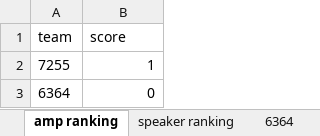
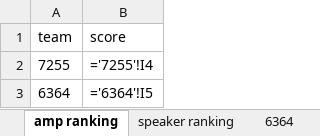
Before and after one commit to Elly436/frc_scouting_app, an Excel workbook: qrDecoder/idahotest.xlsx, sheet amp ranking, drawn as a sheet; values as stored, in another font and other column widths than the file's, no borders; formulas without a stored value are shown as written; the diff names each change by its address in the sheet, - before the commit and + after, or states it on an @@ line.

```diff
--- a/qrDecoder/idahotest.xlsx (sheet amp ranking)
+++ b/qrDecoder/idahotest.xlsx (sheet amp ranking)
-B2 (score): 1
+B2 (score): ='7255'!I4
-B3 (score): 0
+B3 (score): ='6364'!I5
```
Also changed, not shown: sheet 7255, sheet 6364, sheet personal score ranking, sheet speaker ranking, 18 other files.
